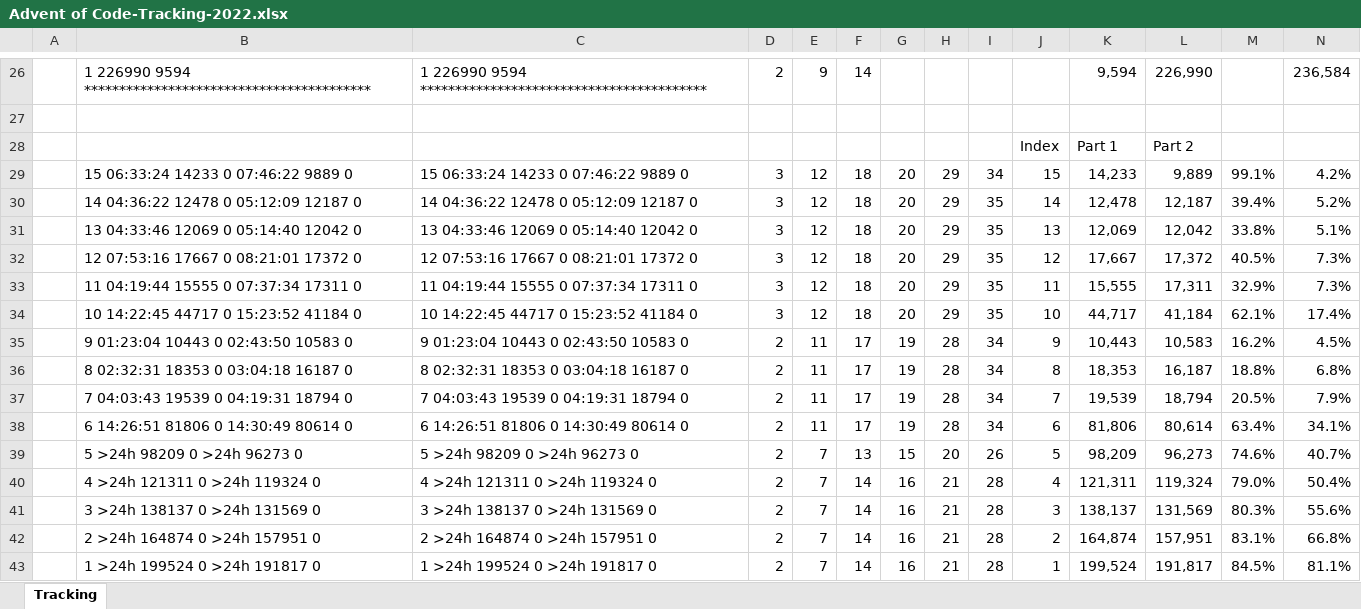
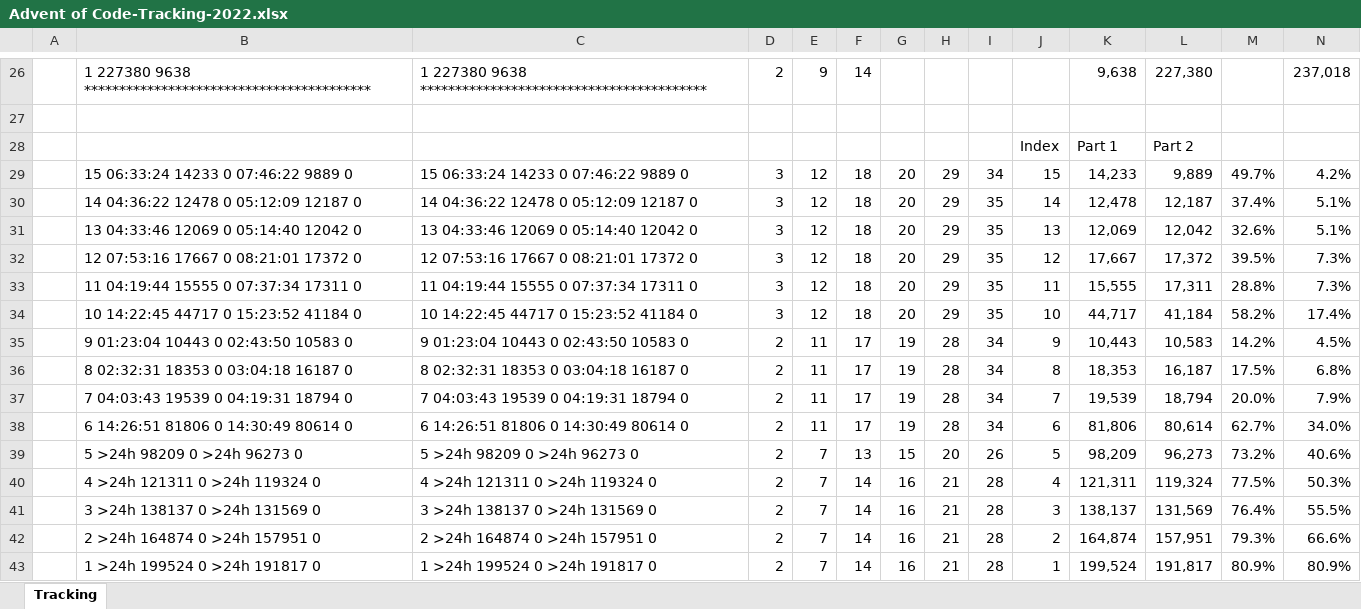
Before and after one commit to aforgiel/AdventOfCode2022, an Excel workbook: Advent of Code-Tracking-2022.xlsx, sheet Tracking, drawn as a sheet; only a part is shown, gaps mark what is left out; values as stored, in another font and other column widths than the file's, no borders; conditional formats not drawn; the diff covers the shown part only; the diff names each change by its address in the sheet, - before the commit and + after, or states it on an @@ line.

```diff
--- a/Advent of Code-Tracking-2022.xlsx (sheet Tracking)
+++ b/Advent of Code-Tracking-2022.xlsx (sheet Tracking)
-B26: 1 226990 9594 *****************************************
+B26: 1 227380 9638 *****************************************
-C26: 1 226990 9594 *****************************************
+C26: 1 227380 9638 *****************************************
-K26: 9,594
+K26: 9,638
-L26: 226,990
+L26: 227,380
-N26: 236,584
+N26: 237,018
-M29: 99.1%
+M29: 49.7%
-M30: 39.4%
+M30: 37.4%
-N30: 5.2%
+N30: 5.1%
-M31: 33.8%
+M31: 32.6%
-M32: 40.5%
+M32: 39.5%
-M33: 32.9%
+M33: 28.8%
-M34: 62.1%
+M34: 58.2%
-M35: 16.2%
+M35: 14.2%
-M36: 18.8%
+M36: 17.5%
-M37: 20.5%
+M37: 20.0%
-M38: 63.4%
+M38: 62.7%
-N38: 34.1%
+N38: 34.0%
-M39: 74.6%
+M39: 73.2%
-N39: 40.7%
+N39: 40.6%
-M40: 79.0%
+M40: 77.5%
-N40: 50.4%
+N40: 50.3%
-M41: 80.3%
+M41: 76.4%
-N41: 55.6%
+N41: 55.5%
-M42: 83.1%
+M42: 79.3%
-N42: 66.8%
+N42: 66.6%
-M43: 84.5%
+M43: 80.9%
-N43: 81.1%
+N43: 80.9%
```
Also changed, not shown: 3 added rows, 3 removed rows and 54 edited cells elsewhere in this sheet, 1 other file.
